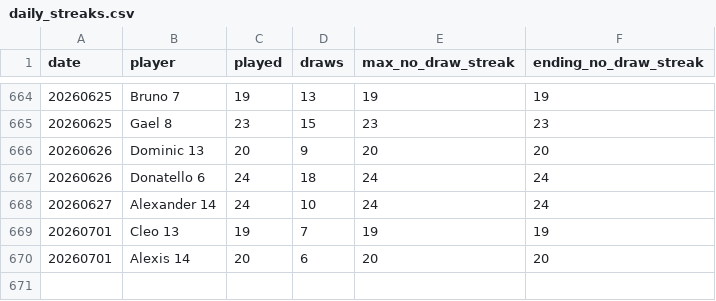
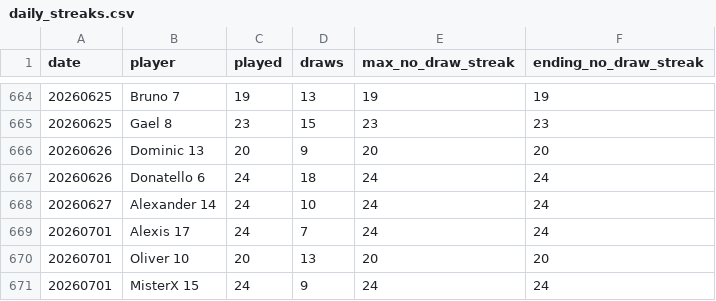
Before and after one commit to dgonzalez13/esports-tracker-full, a CSV file: eadriatic/output/daily_streaks.csv, drawn as a sheet; only a part is shown, gaps mark what is left out.

Commit message:
Repair Eadriatic previous day

```diff
--- a/eadriatic/output/daily_streaks.csv
+++ b/eadriatic/output/daily_streaks.csv
@@ -668,3 +668,4 @@ date,player,played,draws,max_no_draw_streak,ending_no_draw_streak
 20260627,Alexander 14,24,10,24,24
-20260701,Cleo 13,19,7,19,19
-20260701,Alexis 14,20,6,20,20
+20260701,Alexis 17,24,7,24,24
+20260701,Oliver 10,20,13,20,20
+20260701,MisterX 15,24,9,24,24
```
Also changed, not shown: eadriatic/output/draw_records_highest.csv, eadriatic/output/draw_records_lowest.csv, 7 other files.
